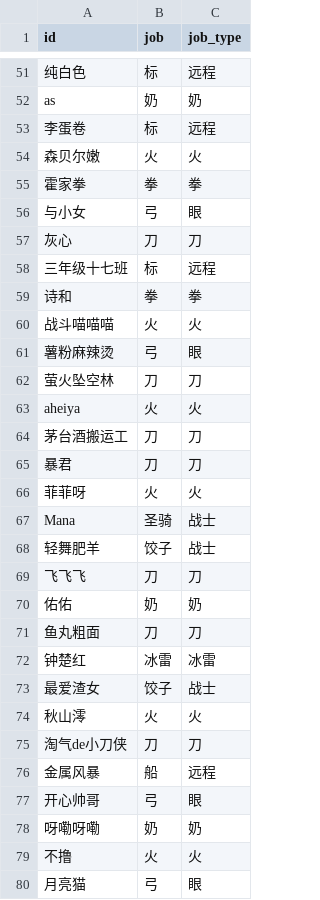
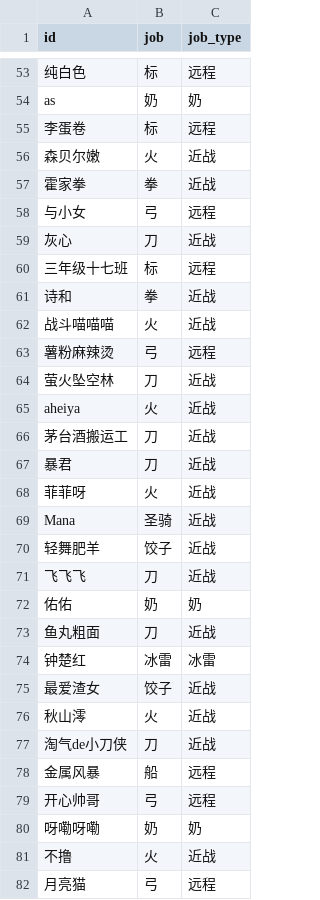
Before and after one commit to Jianshu-L/MapleStory, a CSV file: party/repo.csv, drawn as a sheet; only a part is shown, gaps mark what is left out; the diff covers the shown part only.

```diff
--- a/party/repo.csv
+++ b/party/repo.csv
@@ -53,28 +55,28 @@ as,奶,奶
 李蛋卷,标,远程
-森贝尔嫩,火,火
-霍家拳,拳,拳
-与小女,弓,眼
-灰心,刀,刀
+森贝尔嫩,火,近战
+霍家拳,拳,近战
+与小女,弓,远程
+灰心,刀,近战
 三年级十七班,标,远程
-诗和,拳,拳
-战斗喵喵喵,火,火
-薯粉麻辣烫,弓,眼
-萤火坠空林,刀,刀
-aheiya,火,火
-茅台酒搬运工,刀,刀
-暴君,刀,刀
-菲菲呀,火,火
-Mana,圣骑,战士
-轻舞肥羊,饺子,战士
-飞飞飞,刀,刀
+诗和,拳,近战
+战斗喵喵喵,火,近战
+薯粉麻辣烫,弓,远程
+萤火坠空林,刀,近战
+aheiya,火,近战
+茅台酒搬运工,刀,近战
+暴君,刀,近战
+菲菲呀,火,近战
+Mana,圣骑,近战
+轻舞肥羊,饺子,近战
+飞飞飞,刀,近战
 佑佑,奶,奶
-鱼丸粗面,刀,刀
+鱼丸粗面,刀,近战
 钟楚红,冰雷,冰雷
-最爱渣女,饺子,战士
-秋山澪,火,火
-淘气de小刀侠,刀,刀
+最爱渣女,饺子,近战
+秋山澪,火,近战
+淘气de小刀侠,刀,近战
 金属风暴,船,远程
-开心帅哥,弓,眼
+开心帅哥,弓,远程
 呀嘞呀嘞,奶,奶
-不撸,火,火
-月亮猫,弓,眼
+不撸,火,近战
+月亮猫,弓,远程
```
Also changed, not shown: 5 added rows, 1 removed row, 1 moved row and 69 edited cells elsewhere in this file, party/temp.csv, 2 other files.
